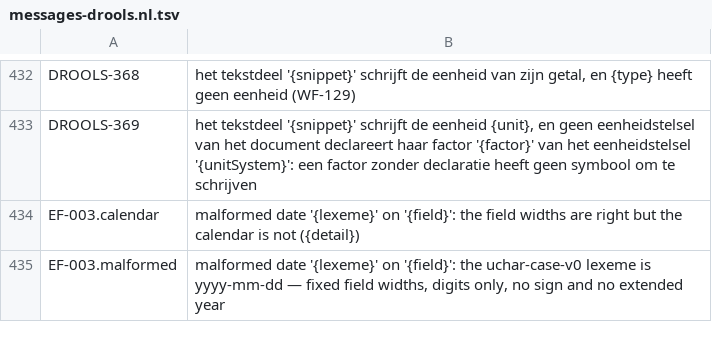
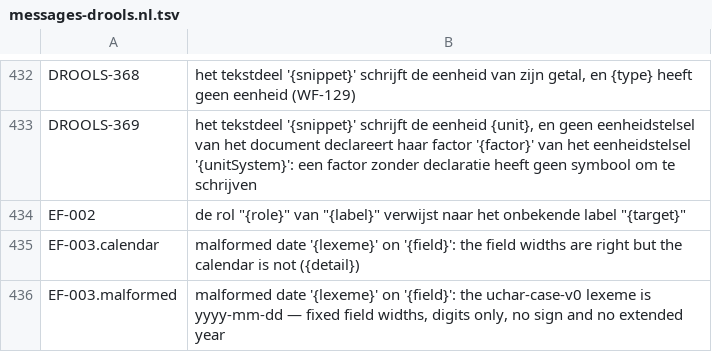
Before and after one commit to uchar-dev/uchar, a TSV file: backends/drools/src/main/resources/dev/uchar/regelspraak/message/messages-drools.nl.tsv, drawn as a sheet; only a part is shown, gaps mark what is left out; the diff names each change by its address in the sheet, - before the commit and + after, or states it on an @@ line.

Commit message:
drools: een rollink naar een onbekend label faalt met EF-002, geen EXCLUDE
Een rollink naar een label dat geen instantie draagt is een fout in de
case-invoer, EF-002 (RUNTIME-SEMANTICS ch. 5.7b), die ref en clingo
met rol, label en doel melden. Drools gaf haar als vorm die de backend
niet draagt (DROOLS-048). CaseInput.LinkTargetFault draagt nu code en
parameters, een RoleError met de link die de case schreef, en de
rode leg van gate 8 leest haar als FAULT. DROOLS-048 is RETIRED.

```diff
--- a/backends/drools/src/main/resources/dev/uchar/regelspraak/message/messages-drools.nl.tsv
+++ b/backends/drools/src/main/resources/dev/uchar/regelspraak/message/messages-drools.nl.tsv
+row 434: EF-002 | de rol "{role}" van "{label}" verwijst naar het onbekende label "{target}"
```
Also changed, not shown: backends/drools/src/main/resources/dev/uchar/regelspraak/message/messages-drools.en.tsv, 5 other files.
